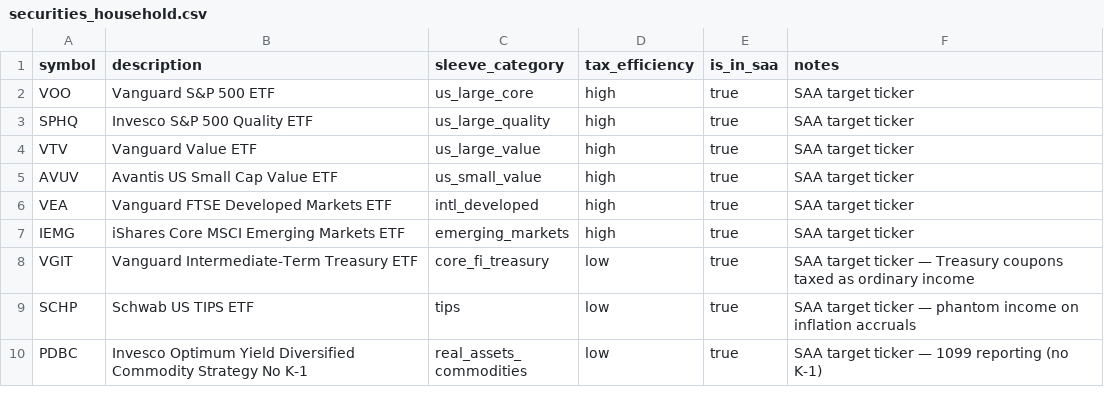
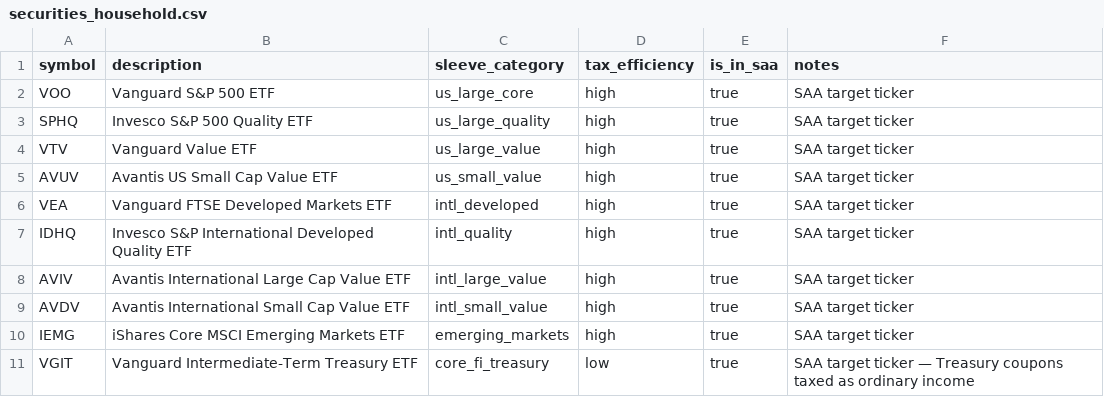
Before and after one commit to MattOrefice/investment-tracker, a CSV file: data/seed/securities_household.csv, drawn as a sheet; only a part is shown; the shorter side is filled out with more unchanged rows.

Commit message:
Update the suite for the twelve-sleeve taxonomy
Sleeve counts 9 -> 12, the asset_evaluation name bridge, and the
frozen macro prose snapshots. Adds the three holdings to the
household seed CSV — without a carrier row each new sleeve has no
is_in_saa ticker and vanishes from the allocation frame rather
than erroring (test_saa_sleeve_coverage caught exactly this).

TLH replacements and style-box cells for IDHQ/AVIV/AVDV, both
mirroring their US analogues.

test_all_sleeve_rationales_have_bold_would_conditions now carries
an explicit four-sleeve exemption: the authored international
rationales deliberately have no 'Would increase/reduce' block. The
exemption is a list, not a predicate, so a new sleeve without
conditions still fails.

```diff
--- a/data/seed/securities_household.csv
+++ b/data/seed/securities_household.csv
@@ -6,2 +6,5 @@ AVUV,Avantis US Small Cap Value ETF,us_small_value,high,true,SAA target ticker
 VEA,Vanguard FTSE Developed Markets ETF,intl_developed,high,true,SAA target ticker
+IDHQ,Invesco S&P International Developed Quality ETF,intl_quality,high,true,SAA target ticker
+AVIV,Avantis International Large Cap Value ETF,intl_large_value,high,true,SAA target ticker
+AVDV,Avantis International Small Cap Value ETF,intl_small_value,high,true,SAA target ticker
 IEMG,iShares Core MSCI Emerging Markets ETF,emerging_markets,high,true,SAA target ticker
```
Also changed, not shown: 11 other files.
